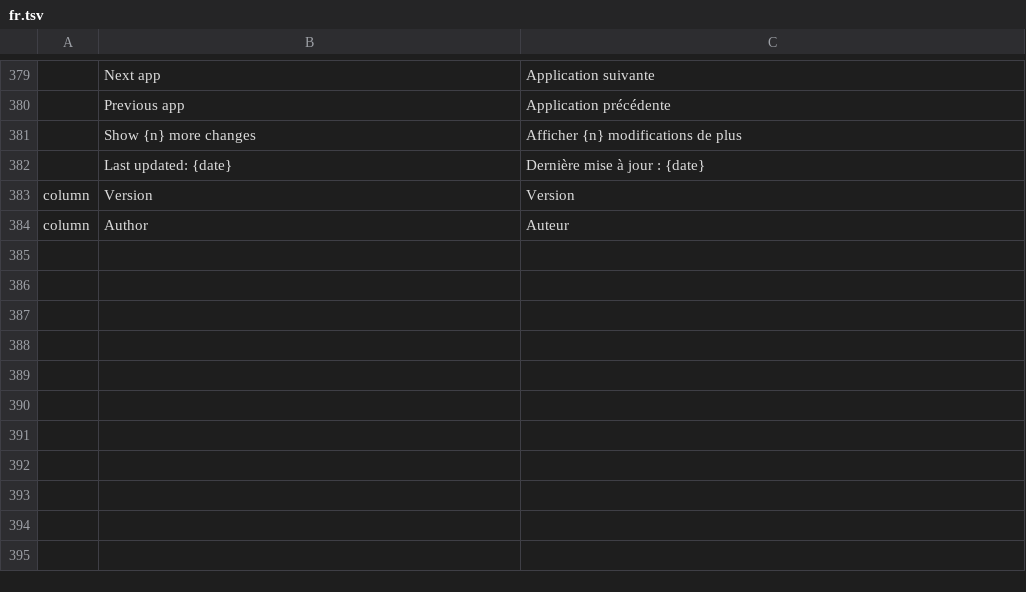
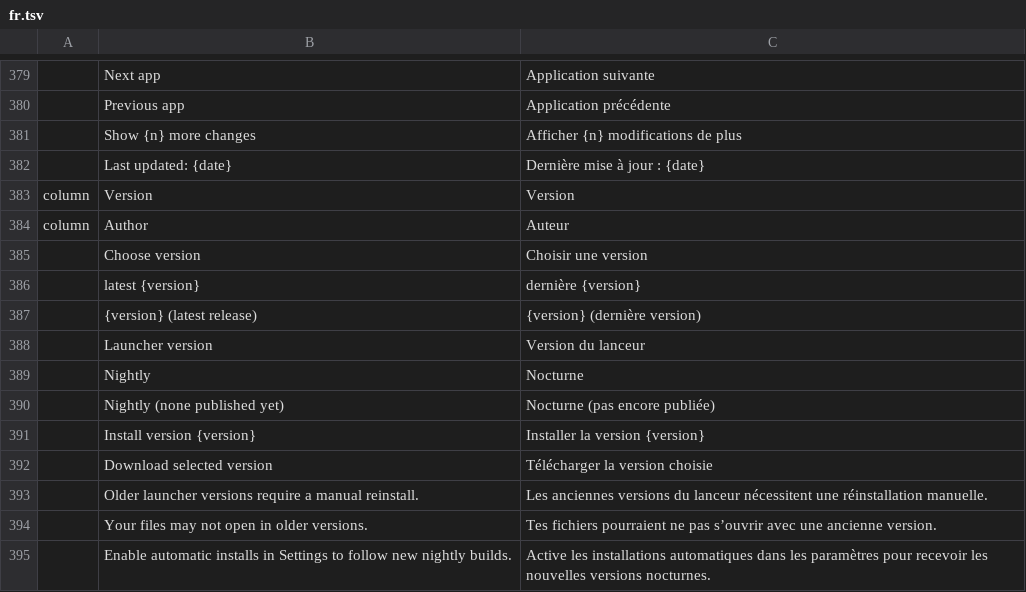
Before and after one commit to mameen/craft-launcher, a TSV file: crates/ui-egui/src/i18n/fr.tsv, drawn as a sheet; only a part is shown, gaps mark what is left out; the diff names each change by its address in the sheet, - before the commit and + after, or states it on an @@ line.

```diff
--- a/crates/ui-egui/src/i18n/fr.tsv
+++ b/crates/ui-egui/src/i18n/fr.tsv
+row 385:  | Choose version | Choisir une version
+row 386:  | latest {version} | dernière {version}
+row 387:  | {version} (latest release) | {version} (dernière version)
+row 388:  | Launcher version | Version du lanceur
+row 389:  | Nightly | Nocturne
+row 390:  | Nightly (none published yet) | Nocturne (pas encore publiée)
+row 391:  | Install version {version} | Installer la version {version}
+row 392:  | Download selected version | Télécharger la version choisie
+row 393:  | Older launcher versions require a manual reinstall. | Les anciennes versions du lanceur nécessitent une réinstallation manuelle.
+row 394:  | Your files may not open in older versions. | Tes fichiers pourraient ne pas s’ouvrir avec une ancienne version.
+row 395:  | Enable automatic installs in Settings to follow new nightly builds. | Active les installations automatiques dans les paramètres pour recevoir les nouvelles versions nocturnes.
```
Also changed, not shown: crates/ui-egui/src/i18n/de.tsv, crates/ui-egui/src/i18n/es.tsv, 10 other files.
